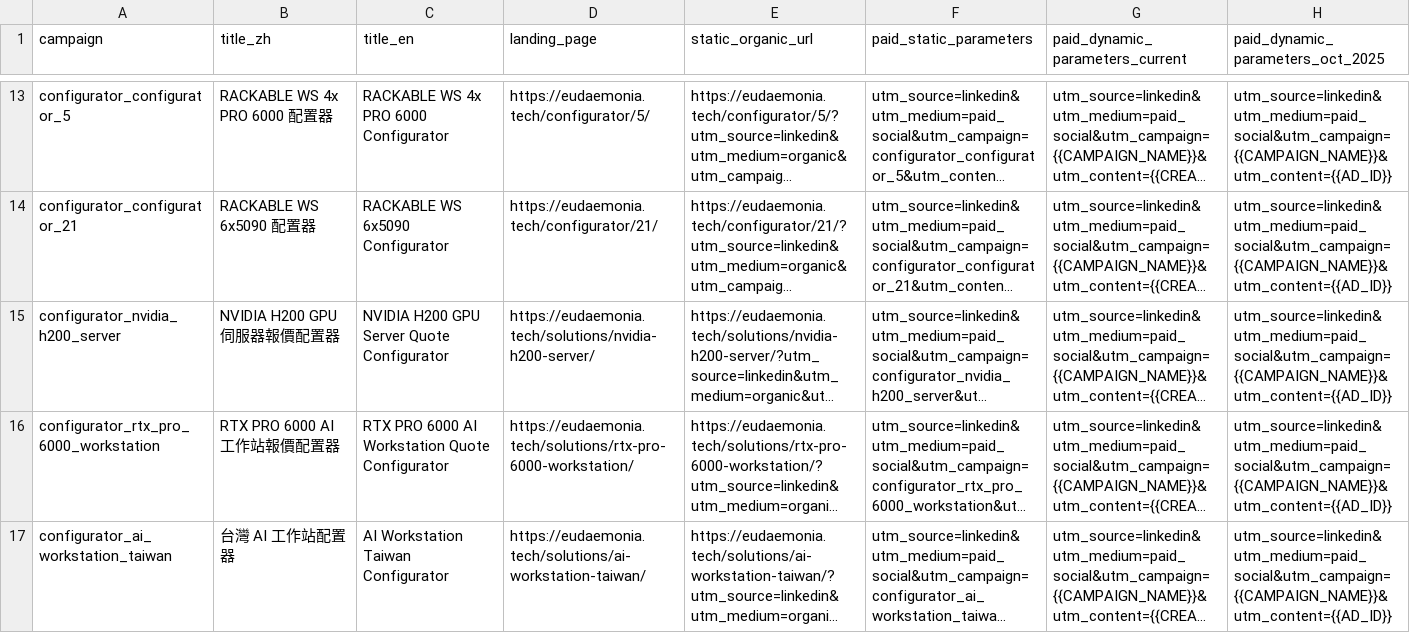
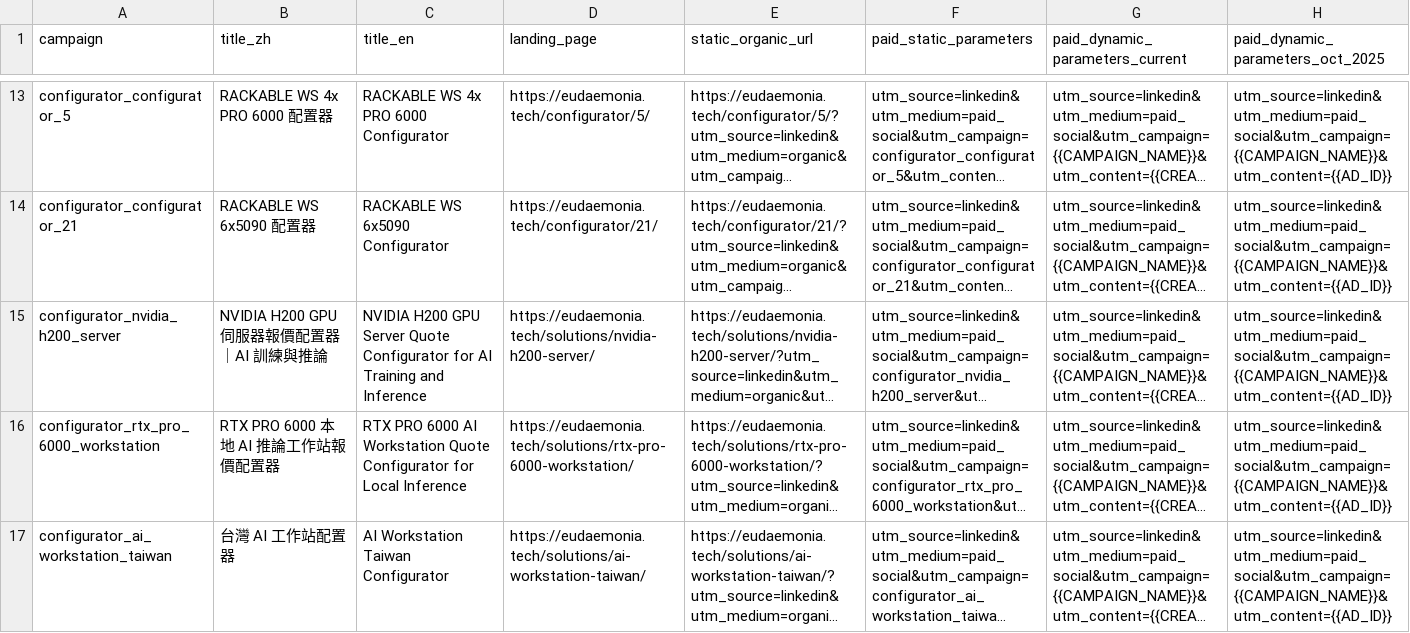
Before and after one commit to frankchiboy/EudTech-dev, a CSV file: docs/configurator-linkedin-url-parameters.csv, drawn as a sheet; only a part is shown, gaps mark what is left out; long unchanged cells end in …; the diff covers the shown part only; the diff names each change by its address in the sheet, - before the commit and + after, or states it on an @@ line.

```diff
--- a/docs/configurator-linkedin-url-parameters.csv
+++ b/docs/configurator-linkedin-url-parameters.csv
-B15 (title_zh): NVIDIA H200 GPU 伺服器報價配置器
+B15 (title_zh): NVIDIA H200 GPU 伺服器報價配置器｜AI 訓練與推論
-C15 (title_en): …Quote Configurator
+C15 (title_en): …Quote Configurator for AI Training and Inference
-B16 (title_zh): RTX PRO 6000 AI 工作站報價配置器
+B16 (title_zh): RTX PRO 6000 本地 AI 推論工作站報價配置器
-C16 (title_en): …Quote Configurator
+C16 (title_en): …Quote Configurator for Local Inference
```
Also changed, not shown: 8 edited cells elsewhere in this file, docs/configurator-organic-posts.csv, docs/configurator-promotion-links.csv, 17 other files.
